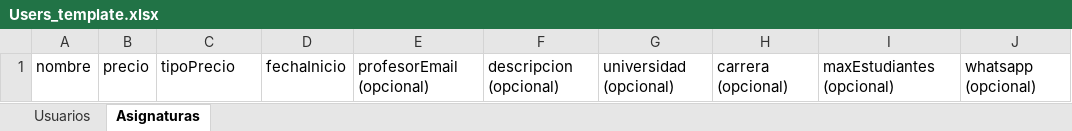
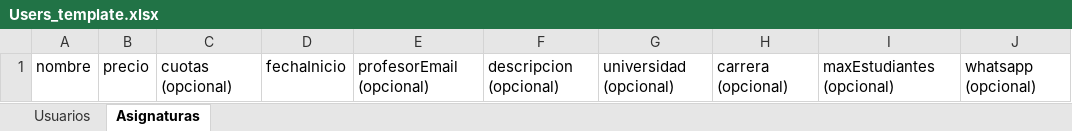
Before and after one commit to alexxvives/Akademo, an Excel workbook: docs/onboarding/Users_template.xlsx, sheet Asignaturas, drawn as a sheet; values as stored, in another font and other column widths than the file's, no borders; the diff names each change by its address in the sheet, - before the commit and + after, or states it on an @@ line.

Commit message:
fix: stripe payments excluded from pending table + implement pagado field + update migration docs

```diff
--- a/docs/onboarding/Users_template.xlsx (sheet Asignaturas)
+++ b/docs/onboarding/Users_template.xlsx (sheet Asignaturas)
-C1: tipoPrecio
+C1: cuotas (opcional)
```
Also changed, not shown: docs/onboarding/Users_example.xlsx, 5 other files.
